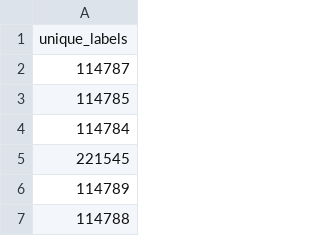
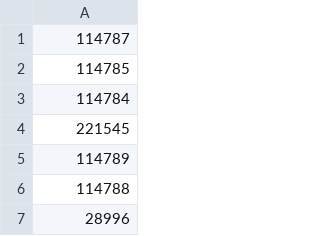
Before and after one commit to CarlosJesusGH/GraphFusion, a CSV file: example_networks/07_clustering_and_enrichment/test_entity_genelist.csv, drawn as a sheet; only a part is shown; the shorter side is filled out with more unchanged rows; the diff names each change by its address in the sheet, - before the commit and + after, or states it on an @@ line.

Commit message:
Input format checker on clustering and enrichment.

```diff
--- a/example_networks/07_clustering_and_enrichment/test_entity_genelist.csv
+++ b/example_networks/07_clustering_and_enrichment/test_entity_genelist.csv
-row 1: unique_labels
```
Also changed, not shown: example_networks/08_data_fusion/test_entity_genelist.csv, 20 other files.
